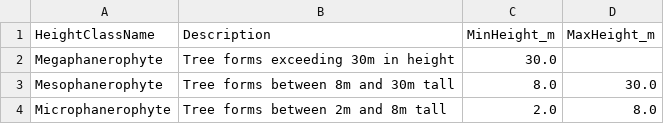
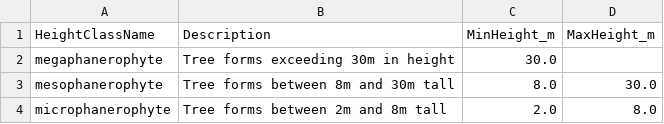
Before and after one commit to XRFutureForests/digital-twin-db, a CSV file: data/lookups/phanerophyte_height_classes.csv, drawn as a sheet.

```diff
--- a/data/lookups/phanerophyte_height_classes.csv
+++ b/data/lookups/phanerophyte_height_classes.csv
@@ -1,4 +1,4 @@
 HeightClassName,Description,MinHeight_m,MaxHeight_m
-Megaphanerophyte,Tree forms exceeding 30m in height,30.0,
-Mesophanerophyte,Tree forms between 8m and 30m tall,8.0,30.0
-Microphanerophyte,Tree forms between 2m and 8m tall,2.0,8.0
+megaphanerophyte,Tree forms exceeding 30m in height,30.0,
+mesophanerophyte,Tree forms between 8m and 30m tall,8.0,30.0
+microphanerophyte,Tree forms between 2m and 8m tall,2.0,8.0
```
Also changed, not shown: data/lookups/crown_architectures.csv, data/lookups/growth_forms.csv, 21 other files.
